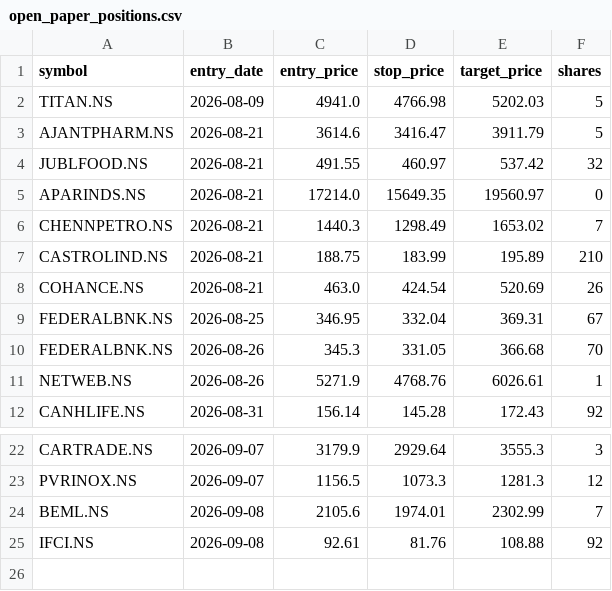
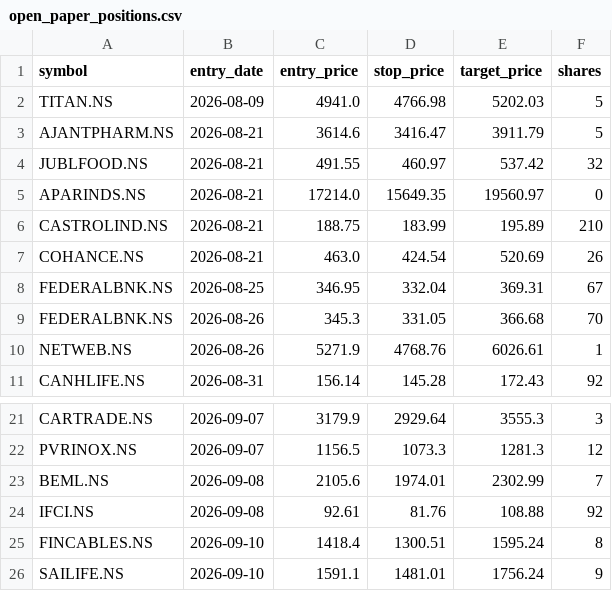
Before and after one commit to jyothsnav2012/trading-data-public, a CSV file: open_paper_positions.csv, drawn as a sheet; only a part is shown, gaps mark what is left out.

```diff
--- a/open_paper_positions.csv
+++ b/open_paper_positions.csv
@@ -5,3 +5,2 @@ JUBLFOOD.NS,2026-08-21,491.55,460.97,537.42,32
 APARINDS.NS,2026-08-21,17214.0,15649.35,19560.97,0
-CHENNPETRO.NS,2026-08-21,1440.3,1298.49,1653.02,7
 CASTROLIND.NS,2026-08-21,188.75,183.99,195.89,210
@@ -25 +24,3 @@ BEML.NS,2026-09-08,2105.6,1974.01,2302.99,7
 IFCI.NS,2026-09-08,92.61,81.76,108.88,92
+FINCABLES.NS,2026-09-10,1418.4,1300.51,1595.24,8
+SAILIFE.NS,2026-09-10,1591.1,1481.01,1756.24,9
```
Also changed, not shown: closed_paper_trades.csv, position_sizing_log.csv, 1 other file.
